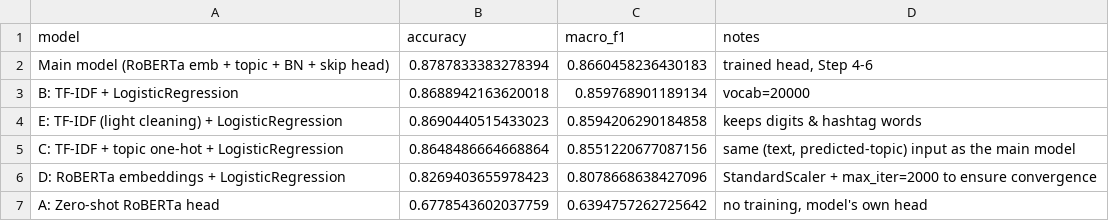
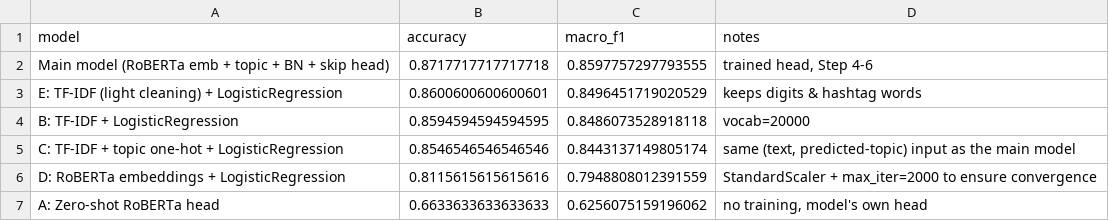
Before and after one commit to noen06/Sentiment_Analysis, a CSV file: artifacts/baseline_comparison_table3.csv, drawn as a sheet.

```diff
--- a/artifacts/baseline_comparison_table3.csv
+++ b/artifacts/baseline_comparison_table3.csv
@@ -1,7 +1,7 @@
 model,accuracy,macro_f1,notes
-Main model (RoBERTa emb + topic + BN + skip head),0.8787833383278394,0.8660458236430183,"trained head, Step 4-6"
-B: TF-IDF + LogisticRegression,0.8688942163620018,0.859768901189134,vocab=20000
-E: TF-IDF (light cleaning) + LogisticRegression,0.8690440515433023,0.8594206290184858,keeps digits & hashtag words
-C: TF-IDF + topic one-hot + LogisticRegression,0.8648486664668864,0.8551220677087156,"same (text, predicted-topic) input as the main model"
-D: RoBERTa embeddings + LogisticRegression,0.8269403655978423,0.8078668638427096,StandardScaler + max_iter=2000 to ensure convergence
-A: Zero-shot RoBERTa head,0.6778543602037759,0.6394757262725642,"no training, model's own head"
+Main model (RoBERTa emb + topic + BN + skip head),0.8717717717717718,0.8597757297793555,"trained head, Step 4-6"
+E: TF-IDF (light cleaning) + LogisticRegression,0.8600600600600601,0.8496451719020529,keeps digits & hashtag words
+B: TF-IDF + LogisticRegression,0.8594594594594595,0.8486073528918118,vocab=20000
+C: TF-IDF + topic one-hot + LogisticRegression,0.8546546546546546,0.8443137149805174,"same (text, predicted-topic) input as the main model"
+D: RoBERTa embeddings + LogisticRegression,0.8115615615615616,0.7948808012391559,StandardScaler + max_iter=2000 to ensure convergence
+A: Zero-shot RoBERTa head,0.6633633633633633,0.6256075159196062,"no training, model's own head"
```
Also changed, not shown: artifacts/ablation_raw_results.csv, artifacts/ablation_summary_table.csv, 2 other files.
